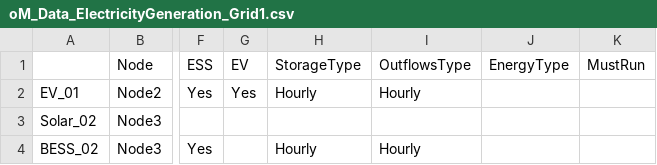
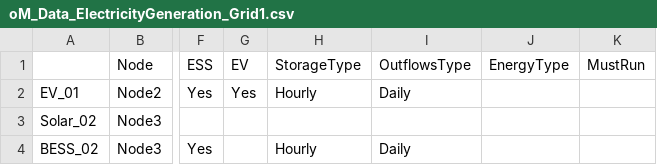
Before and after one commit to EL1XR-dev/el1xr_opt, a CSV file: src/el1xr_opt/Grid1/oM_Data_ElectricityGeneration_Grid1.csv, drawn as a sheet; only a part is shown, gaps mark what is left out; the diff names each change by its address in the sheet, - before the commit and + after, or states it on an @@ line.

```diff
--- a/src/el1xr_opt/Grid1/oM_Data_ElectricityGeneration_Grid1.csv
+++ b/src/el1xr_opt/Grid1/oM_Data_ElectricityGeneration_Grid1.csv
-I2 (OutflowsType): Hourly
+I2 (OutflowsType): Daily
-I4 (OutflowsType): Hourly
+I4 (OutflowsType): Daily
```
Also changed, not shown: src/el1xr_opt/Grid1/oM_Data_VarFixedAvailability_Grid1.csv, src/el1xr_opt/Home1/oM_Data_ElectricityGeneration_Home1.csv, 9 other files.
